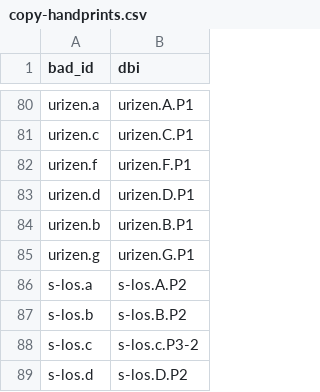
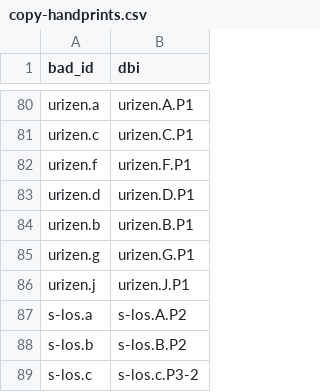
Before and after one commit to blakearchive/data, a CSV file: csv/copy-handprints.csv, drawn as a sheet; only a part is shown, gaps mark what is left out; the shorter side is filled out with more unchanged rows; the diff names each change by its address in the sheet, - before the commit and + after, or states it on an @@ line.

```diff
--- a/csv/copy-handprints.csv
+++ b/csv/copy-handprints.csv
+row 86: urizen.j | urizen.J.P1
```
Also changed, not shown: csv/blake-relations.csv, csv/works.csv, 2 other files.
